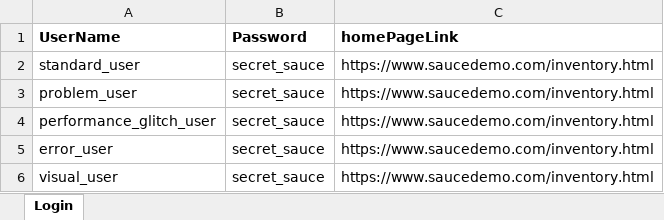
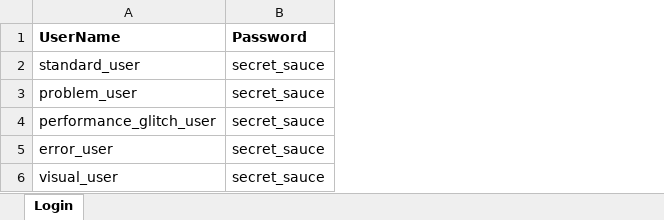
Before and after one commit to pratilipi306/playWrightProject, an Excel workbook: testBed/TestData.xlsx, sheet Login, drawn as a sheet; values as stored, in another font and other column widths than the file's, no borders; the diff names each change by its address in the sheet, - before the commit and + after, or states it on an @@ line.

```diff
--- a/testBed/TestData.xlsx (sheet Login)
+++ b/testBed/TestData.xlsx (sheet Login)
-column C (homePageLink), rows 2-6: all https://www.saucedemo.com/inventory.html
```
Also changed, not shown: testBed/TestScenarios.xlsx, 4 other files.
